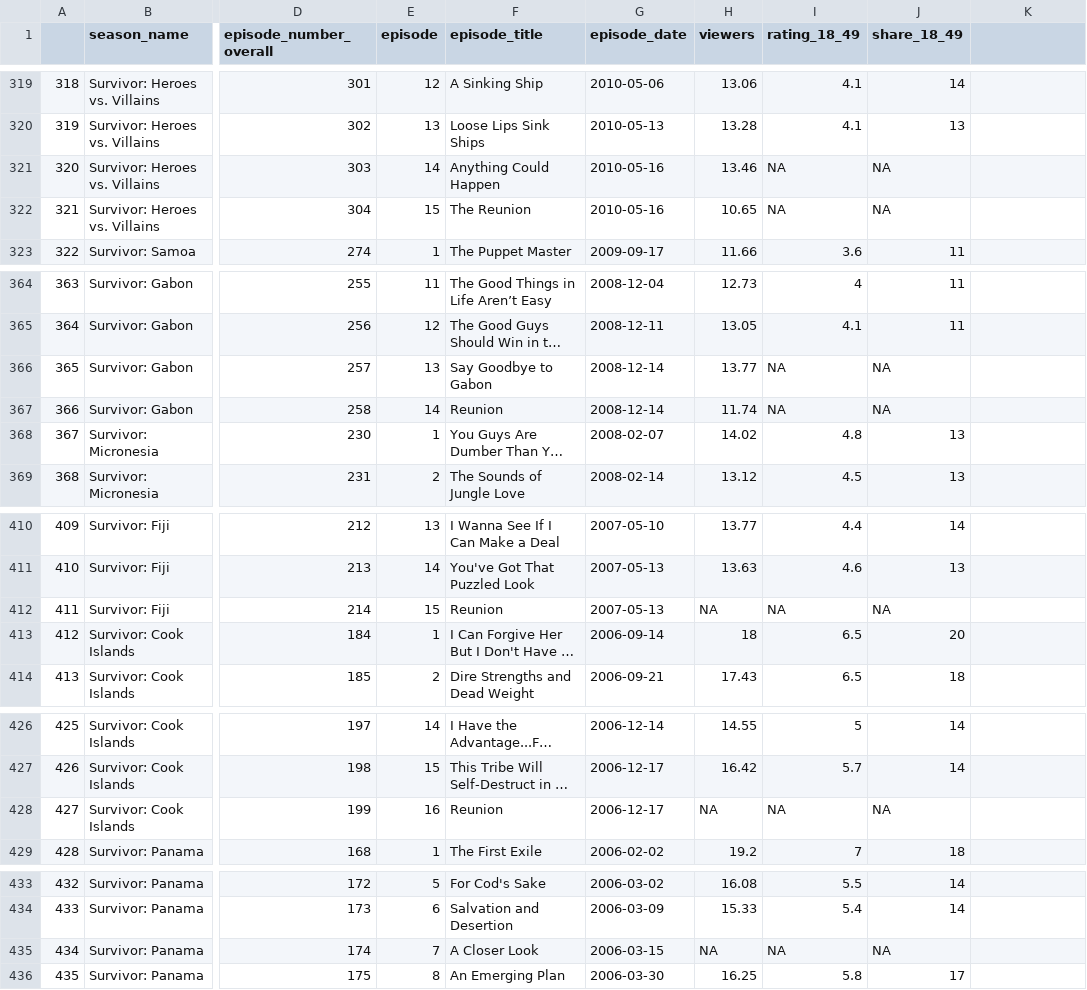
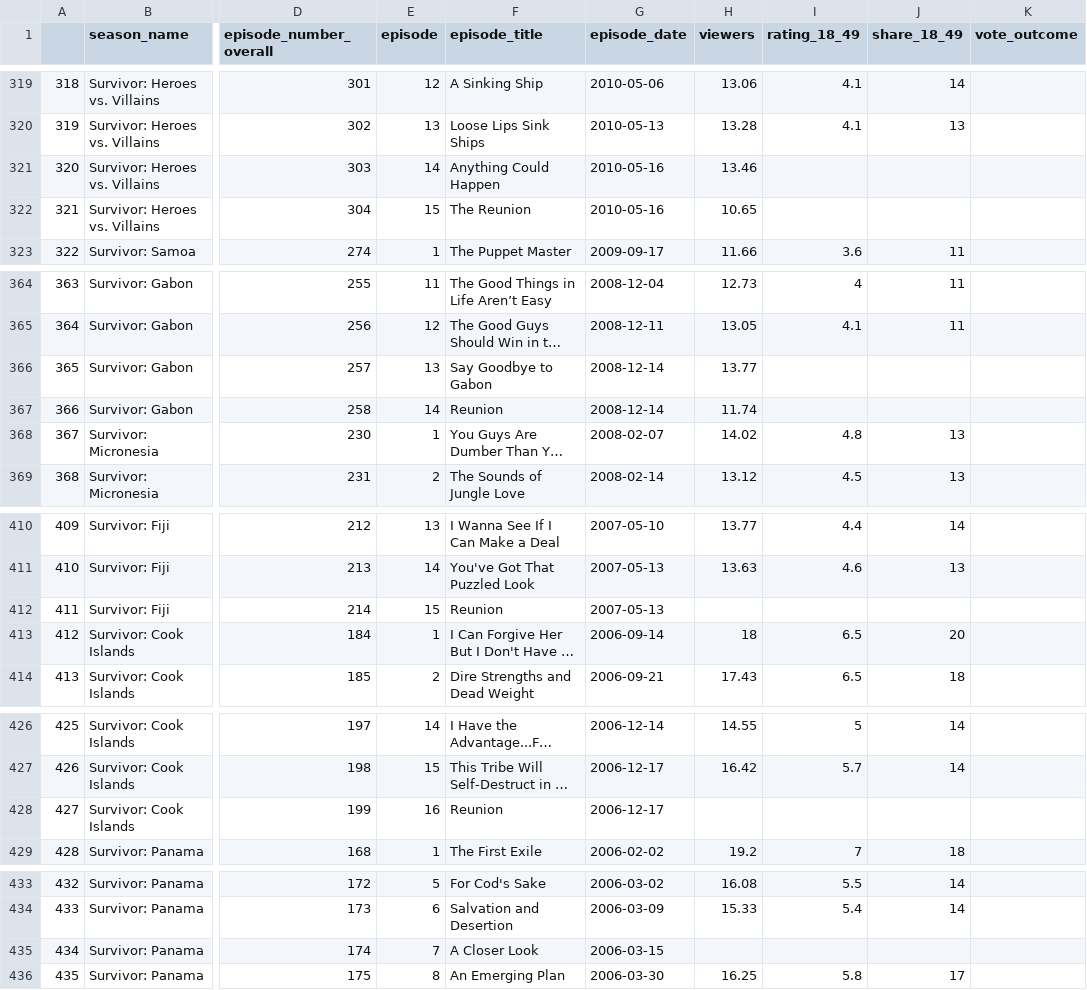
Before and after one commit to margaretreed/survivor_app, a CSV file: data/viewers.csv, drawn as a sheet; only a part is shown, gaps mark what is left out; long unchanged cells end in …; the diff covers the shown part only; the diff names each change by its address in the sheet, - before the commit and + after, or states it on an @@ line.

```diff
--- a/data/viewers.csv
+++ b/data/viewers.csv
-K1: (empty)
+K1: vote_outcome
-I321:I322 (rating_18_49): NA
+I321:I322 (rating_18_49): (empty)
-J321:J322 (share_18_49): NA
+J321:J322 (share_18_49): (empty)
-I366:I367 (rating_18_49): NA
+I366:I367 (rating_18_49): (empty)
-J366:J367 (share_18_49): NA
+J366:J367 (share_18_49): (empty)
-H412 (viewers): NA
+H412 (viewers): (empty)
-I412 (rating_18_49): NA
+I412 (rating_18_49): (empty)
-J412 (share_18_49): NA
+J412 (share_18_49): (empty)
-H428 (viewers): NA
+H428 (viewers): (empty)
-I428 (rating_18_49): NA
+I428 (rating_18_49): (empty)
-J428 (share_18_49): NA
+J428 (share_18_49): (empty)
-H435 (viewers): NA
+H435 (viewers): (empty)
-I435 (rating_18_49): NA
+I435 (rating_18_49): (empty)
-J435 (share_18_49): NA
+J435 (share_18_49): (empty)
```
Also changed, not shown: 76 edited cells elsewhere in this file, data/season_summary.csv, 11 other files.
